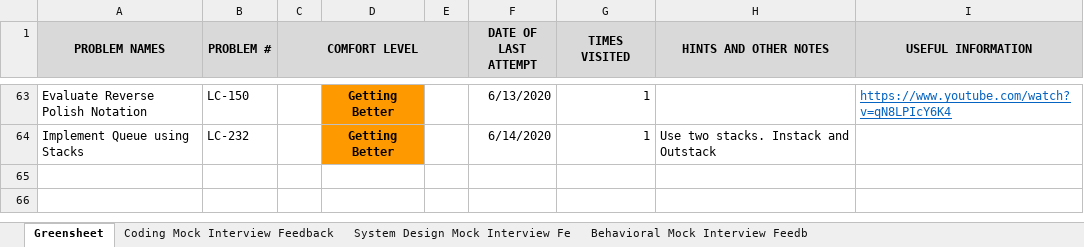
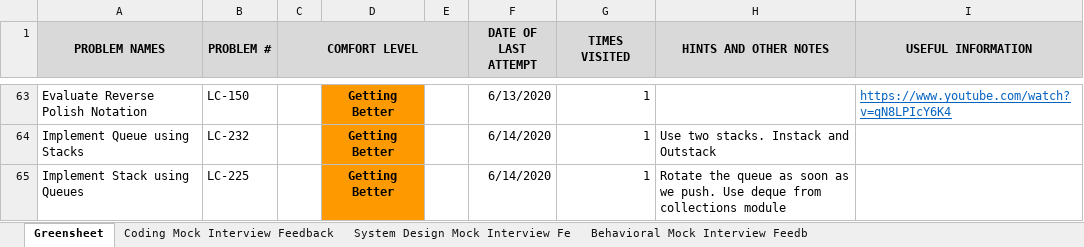
Before and after one commit to suhassrivats/Data-Structures-And-Algorithms-Implementation, an Excel workbook: coding_tracker.xlsx, sheet Greensheet, drawn as a sheet; only a part is shown, gaps mark what is left out; values as stored, in another font and other column widths than the file's, no borders; the diff names each change by its address in the sheet, - before the commit and + after, or states it on an @@ line.

Commit message:
feat: stacks implementation using queues. LC225

```diff
--- a/coding_tracker.xlsx (sheet Greensheet)
+++ b/coding_tracker.xlsx (sheet Greensheet)
+row 65: Implement Stack using Queues | LC-225 |  | Getting Better |  | 6/14/2020 | 1 | Rotate the queue as soon as we push. Use deque from collections module
```
Also changed, not shown: 3 other files.
